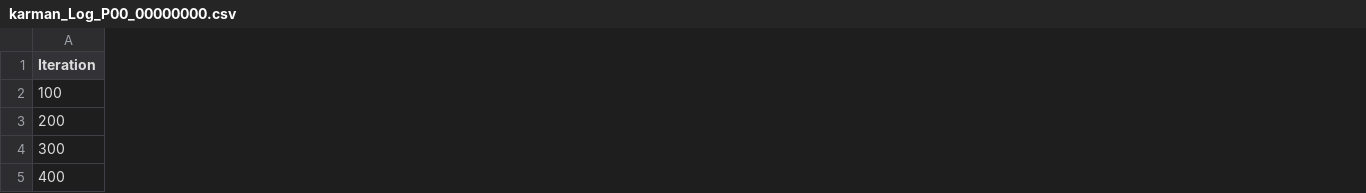
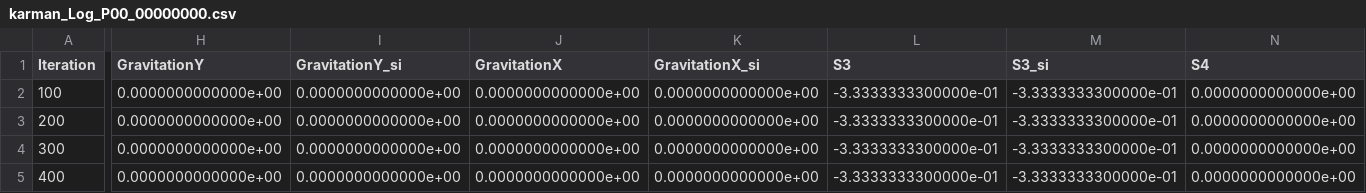
Before and after one commit to CFD-GO/TCLB_tests, a CSV file: d2q9/output/karman_Log_P00_00000000.csv, drawn as a sheet; only a part is shown, gaps mark what is left out; the diff covers the shown part only; the diff names each change by its address in the sheet, - before the commit and + after, or states it on an @@ line.

```diff
--- a/d2q9/output/karman_Log_P00_00000000.csv
+++ b/d2q9/output/karman_Log_P00_00000000.csv
+column H (GravitationY), rows 2-5: all 0.0000000000000e+00
+column I (GravitationY_si), rows 2-5: all 0.0000000000000e+00
+column J (GravitationX), rows 2-5: all 0.0000000000000e+00
+column K (GravitationX_si), rows 2-5: all 0.0000000000000e+00
+column L (S3), rows 2-5: all -3.3333333300000e-01
+column M (S3_si), rows 2-5: all -3.3333333300000e-01
+column N (S4), rows 2-5: all 0.0000000000000e+00
```
Also changed, not shown: 5 added columns and 60 edited cells elsewhere in this file, 1 other file.
